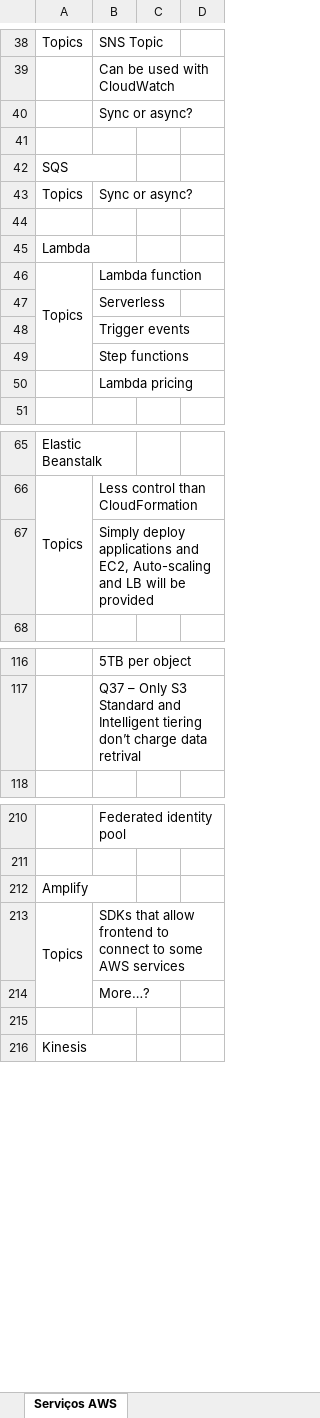
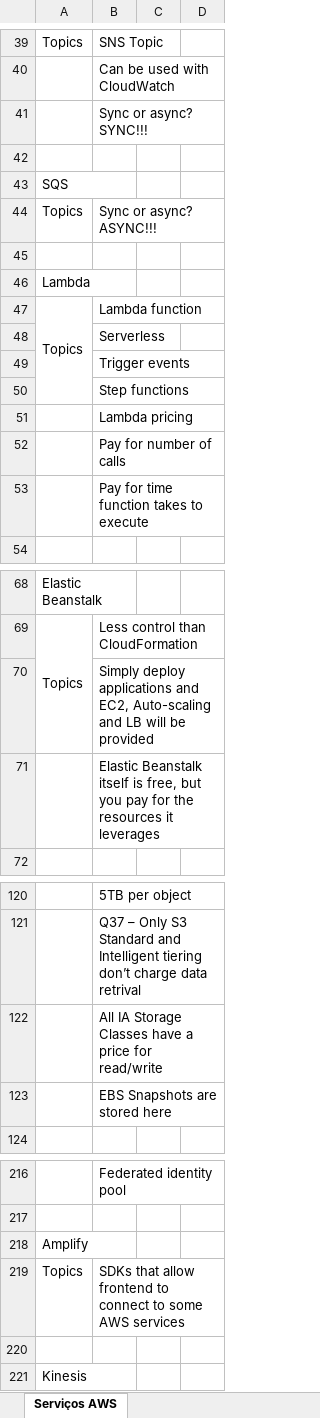
Before and after one commit to azl6/aws-cloud-practitioner, an Excel workbook: Serviços AWS.xlsx, sheet Serviços AWS, drawn as a sheet; only a part is shown, gaps mark what is left out; values as stored, in another font and other column widths than the file's, no cell formats; removed rows and columns are numbered as before the commit, all else as after; the diff covers the shown part only; the diff names each change by its address in the sheet, - before the commit and + after, or states it on an @@ line.

```diff
--- a/Serviços AWS.xlsx (sheet Serviços AWS)
+++ b/Serviços AWS.xlsx (sheet Serviços AWS)
-B41: Sync or async?
+B41: Sync or async? SYNC!!!
-B44: Sync or async?
+B44: Sync or async? ASYNC!!!
+row 52:  | Pay for number of calls
+row 53:  | Pay for time function takes to execute
+row 71:  | Elastic Beanstalk itself is free, but you pay for the resources it leverages
+row 122:  | All IA Storage Classes have a price for read/write
+row 123:  | EBS Snapshots are stored here
-A213:A214 merged
-row 214:  | More…?
```
Also changed, not shown: 5 added rows, 1 removed row, 13 edited cells and merged cells elsewhere in this sheet, cell formats, 1 other file.
